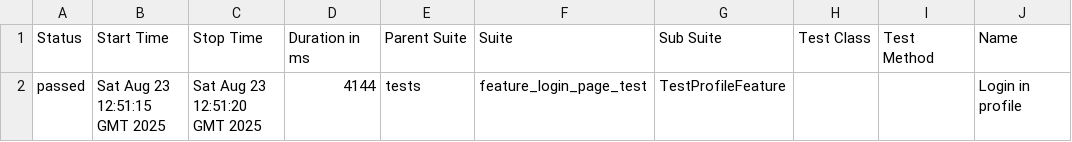
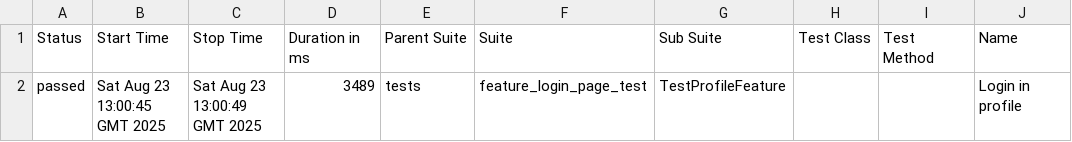
Before and after one commit to pasha1019/autotests_with_python, a CSV file: data/suites.csv, drawn as a sheet; only a part is shown; the diff names each change by its address in the sheet, - before the commit and + after, or states it on an @@ line.

```diff
--- a/data/suites.csv
+++ b/data/suites.csv
-B2 (Start Time): Sat Aug 23 12:51:15 GMT 2025
+B2 (Start Time): Sat Aug 23 13:00:45 GMT 2025
-C2 (Stop Time): Sat Aug 23 12:51:20 GMT 2025
+C2 (Stop Time): Sat Aug 23 13:00:49 GMT 2025
-D2 (Duration in ms): 4144
+D2 (Duration in ms): 3489
```
Also changed, not shown: 24 other files.
